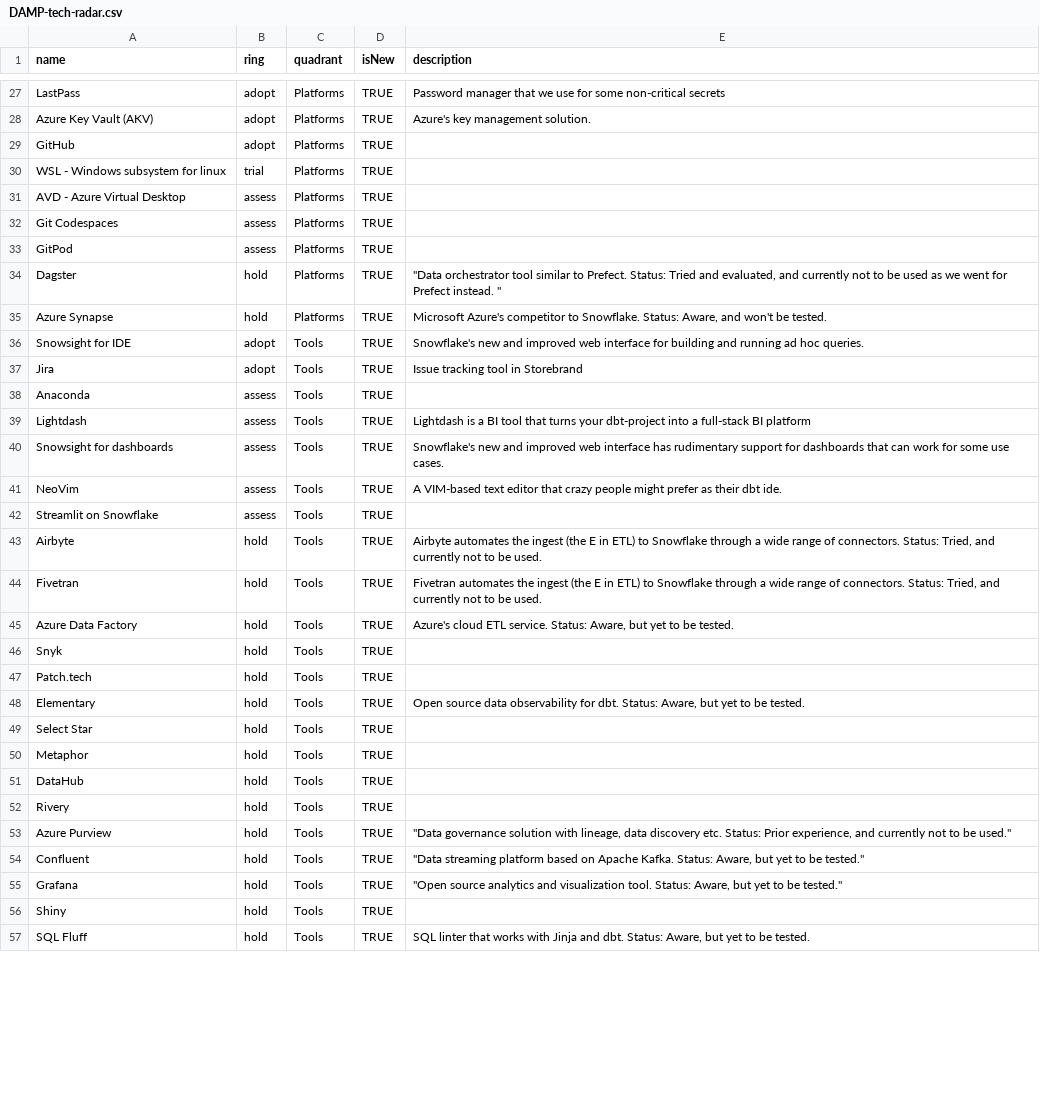
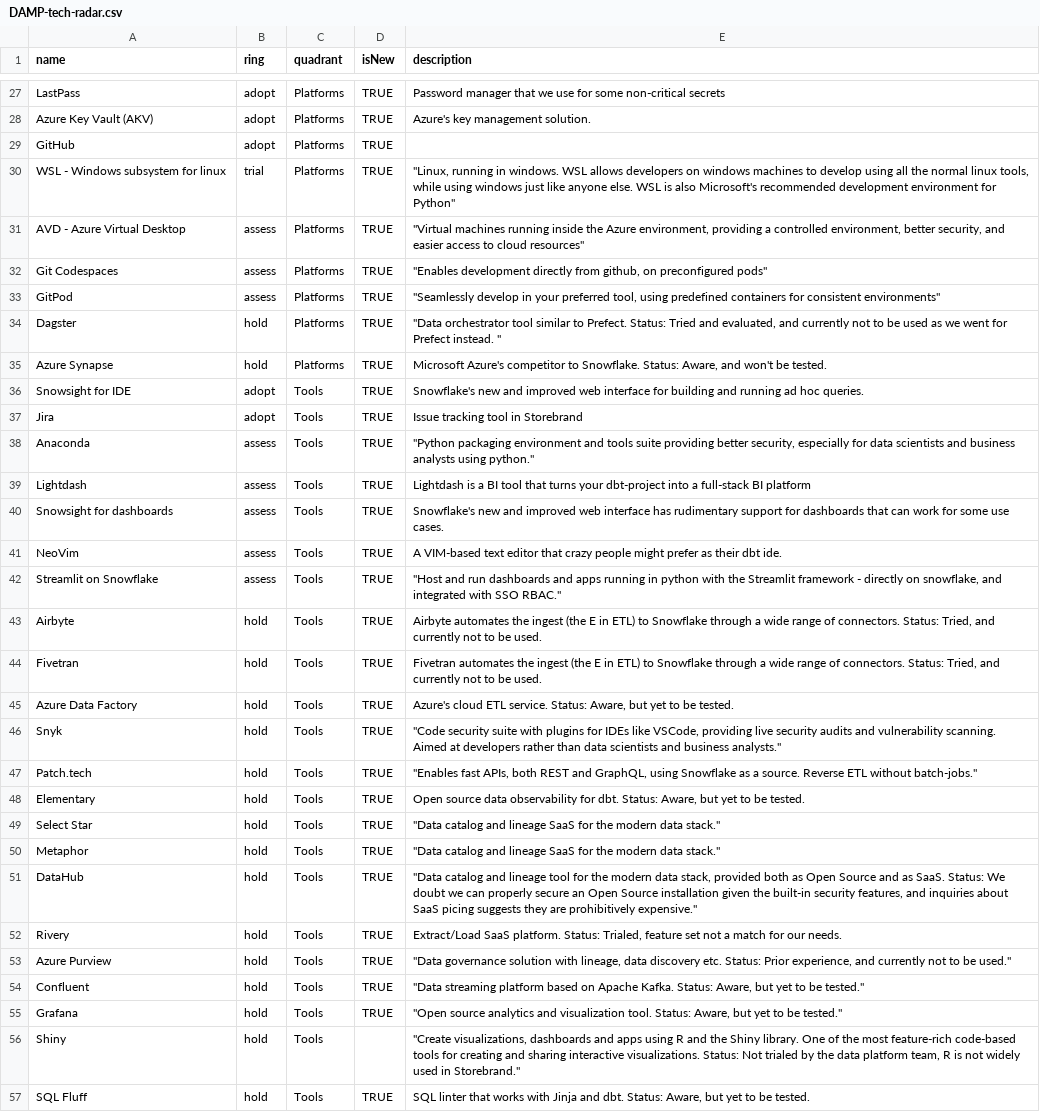
Before and after one commit to Storebrand-Technology-A-D/damp-feature-radar, a CSV file: DAMP-tech-radar.csv, drawn as a sheet; only a part is shown, gaps mark what is left out; the diff covers the shown part only.

Commit message:
added more descriptions

```diff
--- a/DAMP-tech-radar.csv
+++ b/DAMP-tech-radar.csv
@@ -33,6 +33,6 @@ Azure Key Vault (AKV),adopt,Platforms,TRUE,"Azure's key management solution. "
 GitHub,adopt,Platforms,TRUE,
-WSL - Windows subsystem for linux,trial,Platforms,TRUE,
-AVD - Azure Virtual Desktop,assess,Platforms,TRUE,
-Git Codespaces,assess,Platforms,TRUE,
-GitPod,assess,Platforms,TRUE,
+WSL - Windows subsystem for linux,trial,Platforms,TRUE,"""Linux, running in windows. WSL allows developers on windows machines to develop using all the normal linux tools, while using windows just like anyone else. WSL is also Microsoft's recommended development environment for Python"""
+AVD - Azure Virtual Desktop,assess,Platforms,TRUE,"""Virtual machines running inside the Azure environment, providing a controlled environment, better security, and easier access to cloud resources"""
+Git Codespaces,assess,Platforms,TRUE,"""Enables development directly from github, on preconfigured pods"""
+GitPod,assess,Platforms,TRUE,"""Seamlessly develop in your preferred tool, using predefined containers for consistent environments"""
 Dagster,hold,Platforms,TRUE,"""Data orchestrator tool similar to Prefect. Status: Tried and evaluated, and currently not to be used as we went for Prefect instead. """
@@ -42,3 +42,3 @@ Snowsight for IDE,adopt,Tools,TRUE,"Snowflake's new and improved web interface f
 Jira,adopt,Tools,TRUE,Issue tracking tool in Storebrand
-Anaconda,assess,Tools,TRUE,
+Anaconda,assess,Tools,TRUE,"""Python packaging environment and tools suite providing better security, especially for data scientists and business analysts using python."""
 Lightdash,assess,Tools,TRUE,Lightdash is a BI tool that turns your dbt-project into a full-stack BI platform
@@ -46,3 +46,3 @@ Snowsight for dashboards,assess,Tools,TRUE,"Snowflake's new and improved web int
 NeoVim,assess,Tools,TRUE,A VIM-based text editor that crazy people might prefer as their dbt ide.
-Streamlit on Snowflake,assess,Tools,TRUE,
+Streamlit on Snowflake,assess,Tools,TRUE,"""Host and run dashboards and apps running in python with the Streamlit framework - directly on snowflake, and integrated with SSO RBAC."""
 Airbyte,hold,Tools,TRUE,"Airbyte automates the ingest (the E in ETL) to Snowflake through a wide range of connectors. Status: Tried, and currently not to be used.
@@ -53,10 +53,10 @@ Azure Data Factory,hold,Tools,TRUE,"Azure's cloud ETL service. Status: Aware, bu
 "
-Snyk,hold,Tools,TRUE,
-Patch.tech,hold,Tools,TRUE,
+Snyk,hold,Tools,TRUE,"""Code security suite with plugins for IDEs like VSCode, providing live security audits and vulnerability scanning. Aimed at developers rather than data scientists and business analysts."""
+Patch.tech,hold,Tools,TRUE,"""Enables fast APIs, both REST and GraphQL, using Snowflake as a source. Reverse ETL without batch-jobs."""
 Elementary,hold,Tools,TRUE,"Open source data observability for dbt. Status: Aware, but yet to be tested.
 "
-Select Star,hold,Tools,TRUE,
-Metaphor,hold,Tools,TRUE,
-DataHub,hold,Tools,TRUE,
-Rivery,hold,Tools,TRUE,
+Select Star,hold,Tools,TRUE,"""Data catalog and lineage SaaS for the modern data stack."""
+Metaphor,hold,Tools,TRUE,"""Data catalog and lineage SaaS for the modern data stack."""
+DataHub,hold,Tools,TRUE,"""Data catalog and lineage tool for the modern data stack, provided both as Open Source and as SaaS. Status: We doubt we can properly secure an Open Source installation given the built-in security features, and inquiries about SaaS picing suggests they are prohibitively expensive."""
+Rivery,hold,Tools,TRUE,"Extract/Load SaaS platform. Status: Trialed, feature set not a match for our needs."
 Azure Purview,hold,Tools,TRUE,"""Data governance solution with lineage, data discovery etc. Status: Prior experience, and currently not to be used.""
@@ -67,3 +67,3 @@ Grafana,hold,Tools,TRUE,"""Open source analytics and visualization tool. Status:
 "
-Shiny,hold,Tools,TRUE,
+Shiny,hold,Tools," ","""Create visualizations, dashboards and apps using R and the Shiny library. One of the most feature-rich code-based tools for creating and sharing interactive visualizations. Status: Not trialed by the data platform team, R is not widely used in Storebrand."""
 SQL Fluff,hold,Tools,TRUE,"SQL linter that works with Jinja and dbt. Status: Aware, but yet to be tested.
```
Also changed, not shown: 6 edited cells elsewhere in this file.
